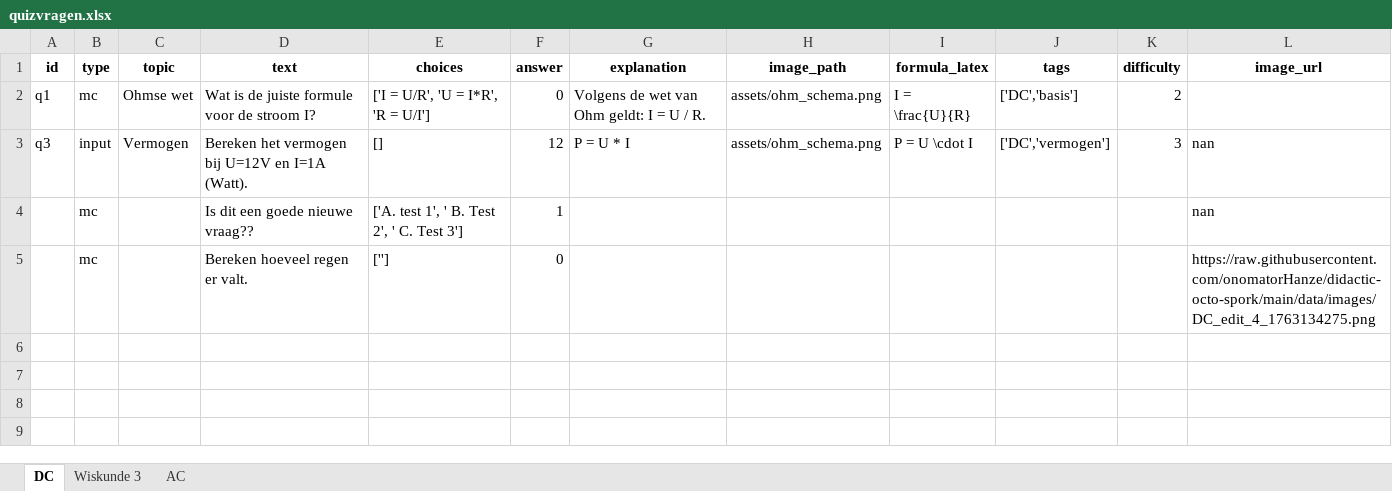
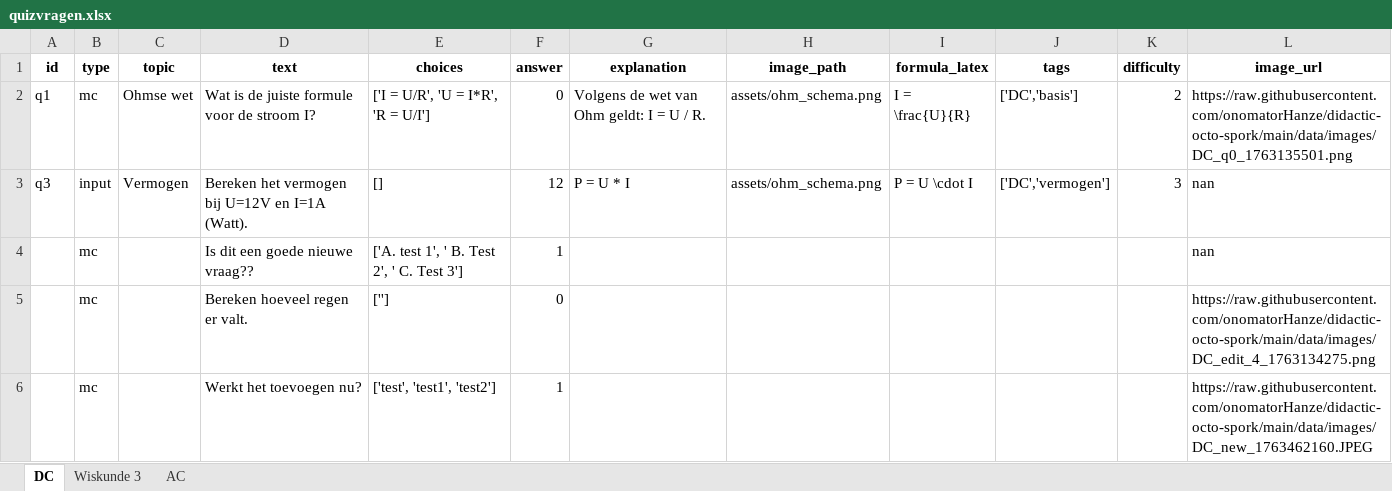
Before and after one commit to onomatorHanze/didactic-octo-spork, an Excel workbook: data/quizvragen.xlsx, sheet DC, drawn as a sheet; values as stored, in another font and other column widths than the file's, no borders; the diff names each change by its address in the sheet, - before the commit and + after, or states it on an @@ line.

Commit message:
Update quizvragen via Admin

```diff
--- a/data/quizvragen.xlsx (sheet DC)
+++ b/data/quizvragen.xlsx (sheet DC)
-L2 (image_url): (empty)
+L2 (image_url): https://raw.githubusercontent.com/onomatorHanze/didactic-octo-spork/main/data/images/DC_q0_1763135501.png
+row 6:  | mc |  | Werkt het toevoegen nu? | ['test', 'test1', 'test2'] | 1 |  |  |  |  |  | https://raw.githubusercontent.com/onomatorHanze/didactic-octo-spork/main/data/images/DC_new_1763462160.JPEG
```
